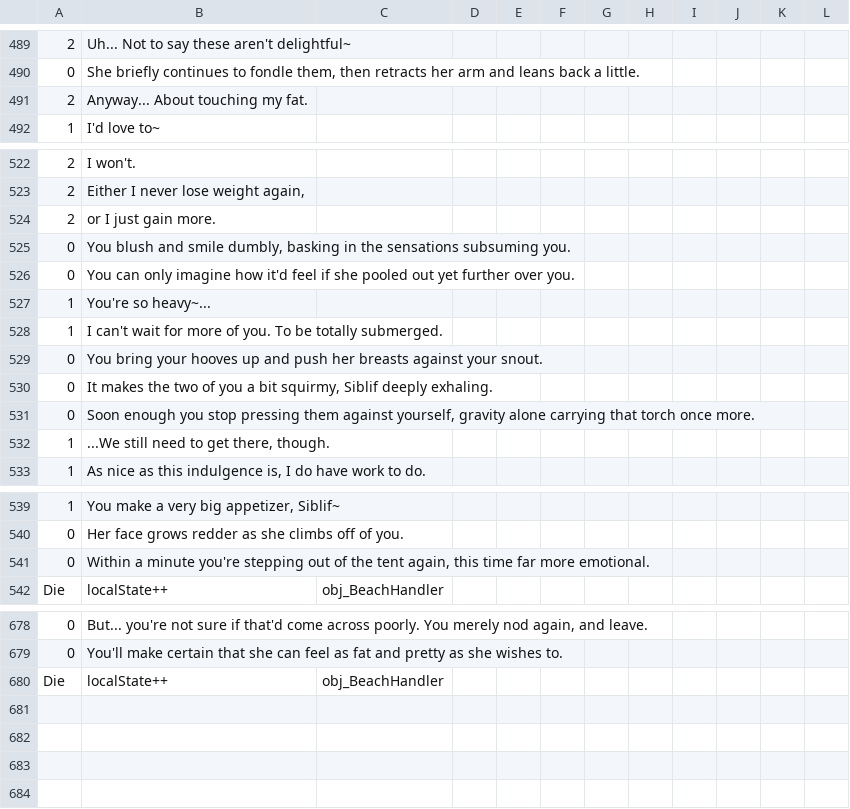
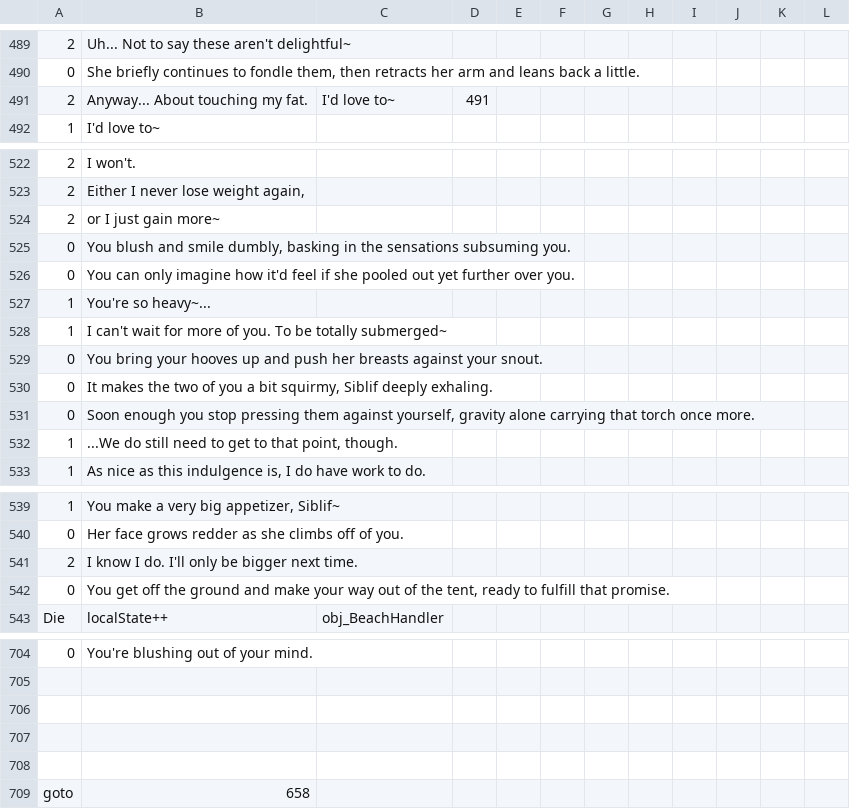
Before and after one commit to Kirobsi/Wake-With-Purpose, a CSV file: datafiles/strings.csv, drawn as a sheet; only a part is shown, gaps mark what is left out; addresses are those after the commit; the diff covers the shown part only; the diff names each change by its address in the sheet, - before the commit and + after, or states it on an @@ line.

```diff
--- a/datafiles/strings.csv
+++ b/datafiles/strings.csv
-C491: (empty)
+C491: I'd love to~
-D491: (empty)
+D491: 491
-B524: or I just gain more.
+B524: or I just gain more~
-B528: …be totally submerged.
+B528: …be totally submerged~
-B532: ...We still need to get there, though.
+B532: ...We do still need to get to that point, though.
+row 541: 2 | I know I do. I'll only be bigger next time.
-B542: Within a minute you're stepping out of the tent again, this time far more emotional.
+B542: You get off the ground and make your way out of the tent, ready to fulfill that promise.
-B704: But... you're not sure if that'd come across poorly. You merely nod again, and leave.
+B704: You're blushing out of your mind.
-row 705: 0 | You'll make certain that she can feel as fat and pretty as she wishes to.
+row 705: (empty)
-row 706: Die | localState++ | obj_BeachHandler
+row 706: (empty)
+row 707: (empty)
+row 708: (empty)
+row 709: goto | 658
```
Also changed, not shown: 40 added rows, 15 removed rows and 18 edited cells elsewhere in this file, datafiles/other_strings.csv, 17 other files.
